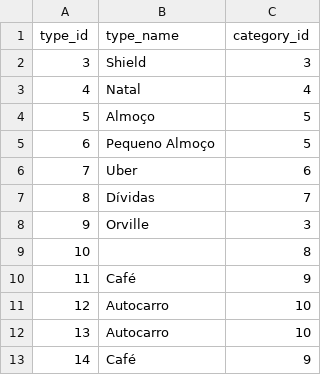
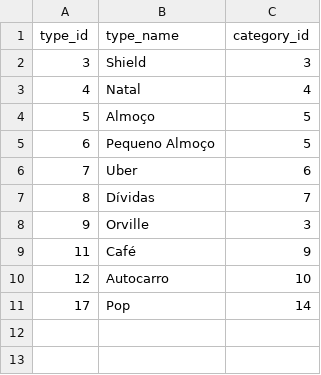
Before and after one commit to tiagoalmeida25/TrackerApp, a CSV file: Ficheiros/tiagoal1_tracker_app.csv/tiagoal1_tracker_app_table_Type.csv, drawn as a sheet; removed rows and columns are numbered as before the commit, all else as after; the diff names each change by its address in the sheet, - before the commit and + after, or states it on an @@ line.

```diff
--- a/Ficheiros/tiagoal1_tracker_app.csv/tiagoal1_tracker_app_table_Type.csv
+++ b/Ficheiros/tiagoal1_tracker_app.csv/tiagoal1_tracker_app_table_Type.csv
-row 9: 10 |  | 8
-row 12: 13 | Autocarro | 10
-row 13: 14 | Café | 9
+row 11: 17 | Pop | 14
```
Also changed, not shown: Ficheiros/tiagoal1_tracker_app.csv/tiagoal1_tracker_app_table_UserCategory.csv, 32 other files.
